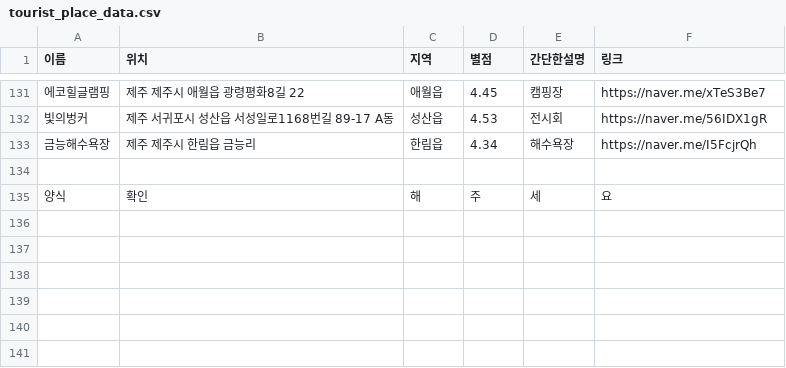
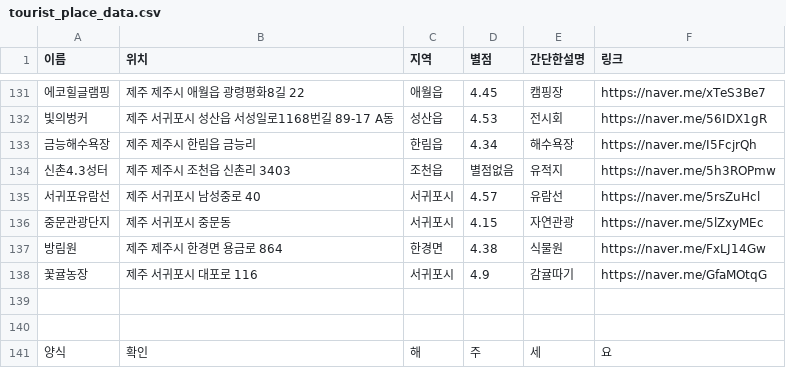
Before and after one commit to OSS-3-MINTAEK/Recomendataion_Place, a CSV file: tourist_place_data.csv, drawn as a sheet; only a part is shown, gaps mark what is left out; the diff names each change by its address in the sheet, - before the commit and + after, or states it on an @@ line.

Commit message:
추가

```diff
--- a/tourist_place_data.csv
+++ b/tourist_place_data.csv
+row 134: 신촌4.3성터 | 제주 제주시 조천읍 신촌리 3403 | 조천읍 | 별점없음 | 유적지 | https://naver.me/5h3ROPmw
+row 135: 서귀포유람선 | 제주 서귀포시 남성중로 40 | 서귀포시 | 4.57 | 유람선 | https://naver.me/5rsZuHcl
+row 136: 중문관광단지 | 제주 서귀포시 중문동 | 서귀포시 | 4.15 | 자연관광 | https://naver.me/5lZxyMEc
+row 137: 방림원 | 제주 제주시 한경면 용금로 864 | 한경면 | 4.38 | 식물원 | https://naver.me/FxLJ14Gw
+row 138: 꽃귤농장 | 제주 서귀포시 대포로 116 | 서귀포시 | 4.9 | 감귤따기 | https://naver.me/GfaMOtqG
+row 139: (empty)
```
